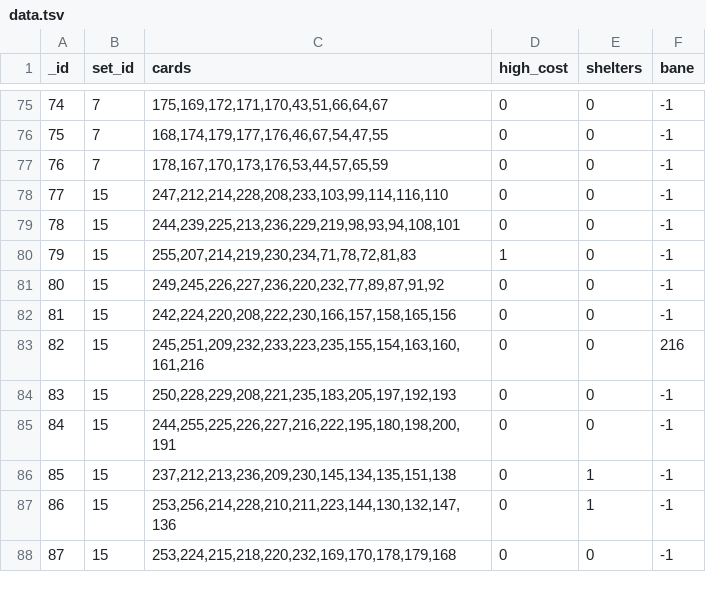
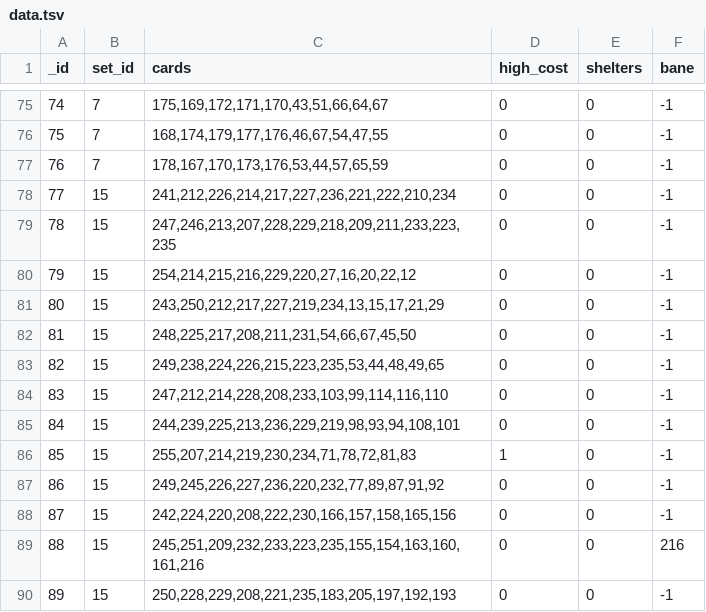
Before and after one commit to Mark-Lauman/DominionPicker, a TSV file: translations/supplies/data.tsv, drawn as a sheet; only a part is shown, gaps mark what is left out; the shorter side is filled out with more unchanged rows; addresses are those after the commit; the diff names each change by its address in the sheet, - before the commit and + after, or states it on an @@ line.

Commit message:
v1.9.1: Data corrections by Hans Hoogers.

```diff
--- a/translations/supplies/data.tsv
+++ b/translations/supplies/data.tsv
+row 78: 77 | 15 | 241,212,226,214,217,227,236,221,222,210,234 | 0 | 0 | -1
+row 79: 78 | 15 | 247,246,213,207,228,229,218,209,211,233,223,235 | 0 | 0 | -1
+row 80: 79 | 15 | 254,214,215,216,229,220,27,16,20,22,12 | 0 | 0 | -1
+row 81: 80 | 15 | 243,250,212,217,227,219,234,13,15,17,21,29 | 0 | 0 | -1
+row 82: 81 | 15 | 248,225,217,208,211,231,54,66,67,45,50 | 0 | 0 | -1
+row 83: 82 | 15 | 249,238,224,226,215,223,235,53,44,48,49,65 | 0 | 0 | -1
@@ column A (_id) renumbered from row 84 down @@
```
Also changed, not shown: translations/cards/translation-de.tsv, translations/cards/translation-it.tsv, 12 other files.
